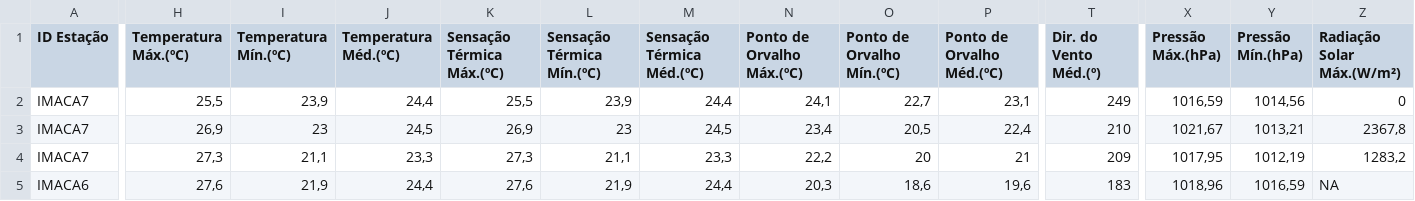
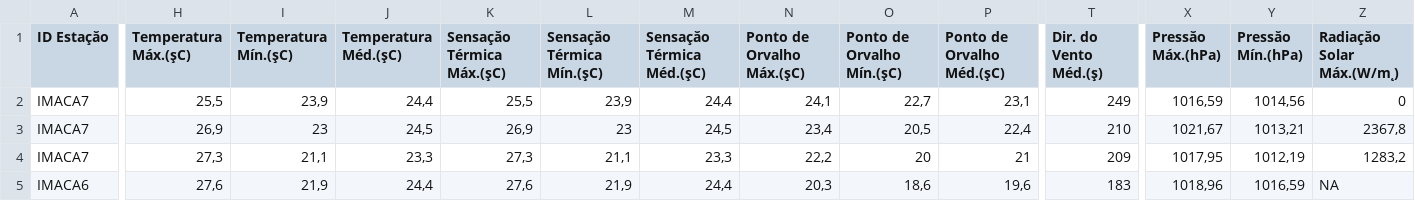
Before and after one commit to PExCCA-UENF/Scripts-R-Cursos, a CSV file: Introdução à Linguagem R/IMACA13 2020-03-20 a 2024-03-31.csv (was IMACA13 2020-03-20 a 2024-03-31.csv), drawn as a sheet; only a part is shown, gaps mark what is left out; the diff covers the shown part only; the diff names each change by its address in the sheet, - before the commit and + after, or states it on an @@ line.

Commit message:
Update and rename IMACA13 2020-03-20 a 2024-03-31.csv to Introdução à Linguagem R/IMACA13 2020-03-20 a 2024-03-31.csv

```diff
--- a/IMACA13 2020-03-20 a 2024-03-31.csv
+++ b/Introdução à Linguagem R/IMACA13 2020-03-20 a 2024-03-31.csv
-A1: ID Estação
+A1: ID Estaçăo
-H1: Temperatura Máx.(ºC)
+H1: Temperatura Máx.(şC)
-I1: Temperatura Mín.(ºC)
+I1: Temperatura Mín.(şC)
-J1: Temperatura Méd.(ºC)
+J1: Temperatura Méd.(şC)
-K1: Sensação Térmica Máx.(ºC)
+K1: Sensaçăo Térmica Máx.(şC)
-L1: Sensação Térmica Mín.(ºC)
+L1: Sensaçăo Térmica Mín.(şC)
-M1: Sensação Térmica Méd.(ºC)
+M1: Sensaçăo Térmica Méd.(şC)
-N1: Ponto de Orvalho Máx.(ºC)
+N1: Ponto de Orvalho Máx.(şC)
-O1: Ponto de Orvalho Mín.(ºC)
+O1: Ponto de Orvalho Mín.(şC)
-P1: Ponto de Orvalho Méd.(ºC)
+P1: Ponto de Orvalho Méd.(şC)
-T1: Dir. do Vento Méd.(º)
+T1: Dir. do Vento Méd.(ş)
-X1: Pressão Máx.(hPa)
+X1: Pressăo Máx.(hPa)
-Y1: Pressão Mín.(hPa)
+Y1: Pressăo Mín.(hPa)
-Z1: Radiação Solar Máx.(W/m²)
+Z1: Radiaçăo Solar Máx.(W/m˛)
```
Also changed, not shown: 1 edited cell elsewhere in this file.
